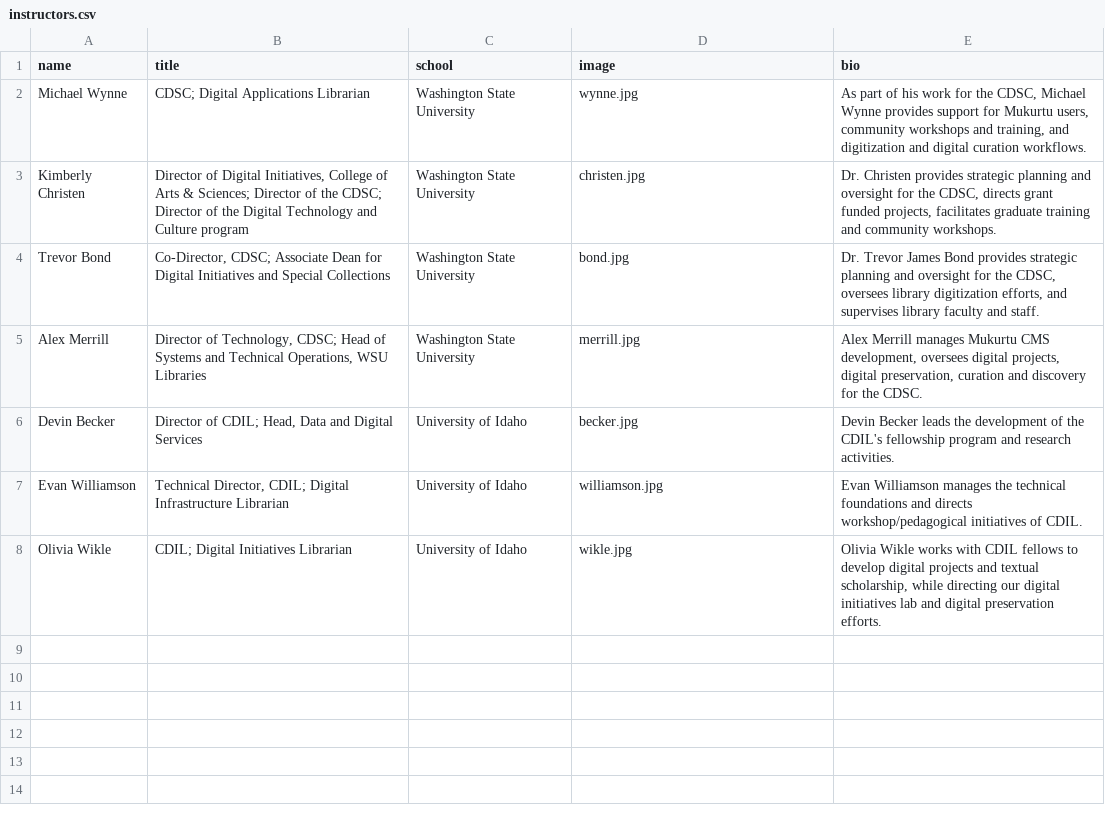
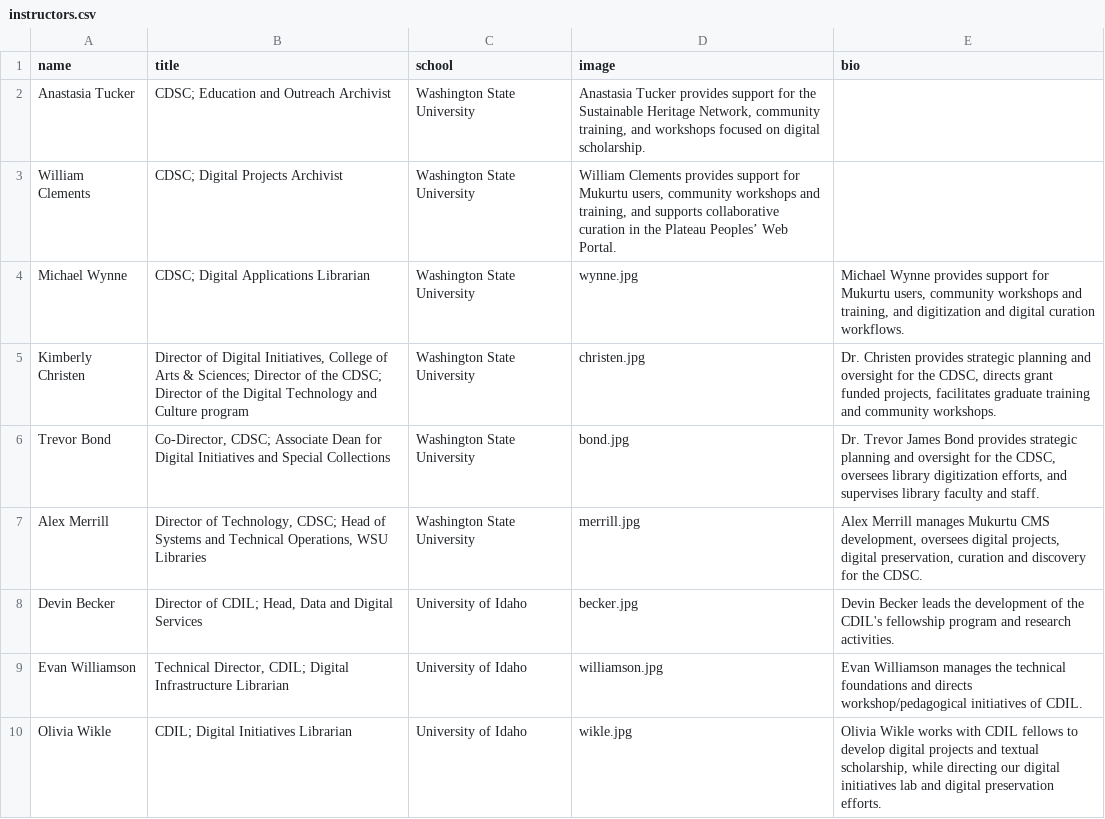
Before and after one commit to PalouseDH/symposium, a CSV file: docs/_data/instructors.csv, drawn as a sheet.

Commit message:
add cdsc instructors

```diff
--- a/docs/_data/instructors.csv
+++ b/docs/_data/instructors.csv
@@ -1,3 +1,5 @@
 name,title,school,image,bio
-Michael Wynne,"CDSC; Digital Applications Librarian",Washington State University,wynne.jpg,"As part of his work for the CDSC, Michael Wynne provides support for Mukurtu users, community workshops and training, and digitization and digital curation workflows."
+Anastasia Tucker,"CDSC; Education and Outreach Archivist",Washington State University,"Anastasia Tucker provides support for the Sustainable Heritage Network, community training, and workshops focused on digital scholarship."
+William Clements,"CDSC; Digital Projects Archivist",Washington State University,"William Clements provides support for Mukurtu users, community workshops and training, and supports collaborative curation in the Plateau Peoples’ Web Portal."
+Michael Wynne,"CDSC; Digital Applications Librarian",Washington State University,wynne.jpg,"Michael Wynne provides support for Mukurtu users, community workshops and training, and digitization and digital curation workflows."
 Kimberly Christen,"Director of Digital Initiatives, College of Arts & Sciences; Director of the CDSC; Director of the Digital Technology and Culture program",Washington State University,christen.jpg,"Dr. Christen provides strategic planning and oversight for the CDSC, directs grant funded projects, facilitates graduate training and community workshops."
```
